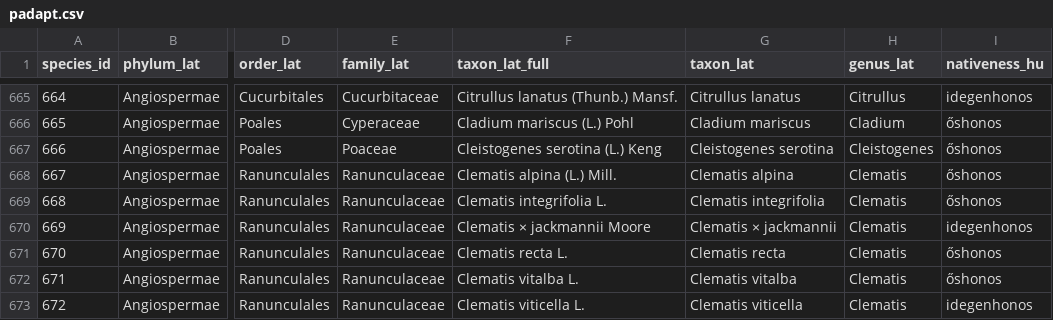
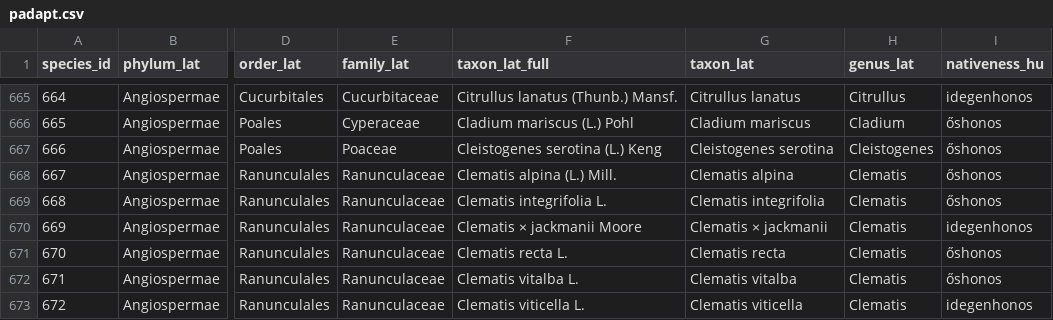
Before and after one commit to marietta/marietta.github.io, a CSV file: _data/padapt.csv, drawn as a sheet; only a part is shown, gaps mark what is left out; the diff names each change by its address in the sheet, - before the commit and + after, or states it on an @@ line.

```diff
--- a/_data/padapt.csv
+++ b/_data/padapt.csv
-F670 (taxon_lat_full): Clematis × jackmannii Moore
+F670 (taxon_lat_full): Clematis × jackmanii Moore
-G670 (taxon_lat): Clematis × jackmannii
+G670 (taxon_lat): Clematis × jackmanii
```
Also changed, not shown: _data/padapt-small.csv, 7 other files.
